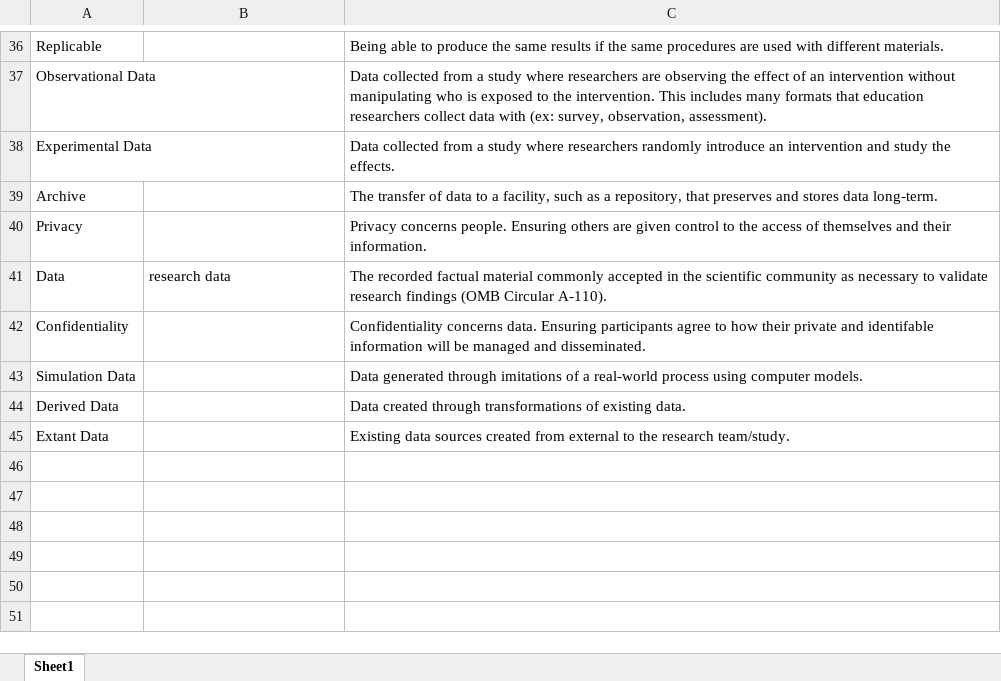
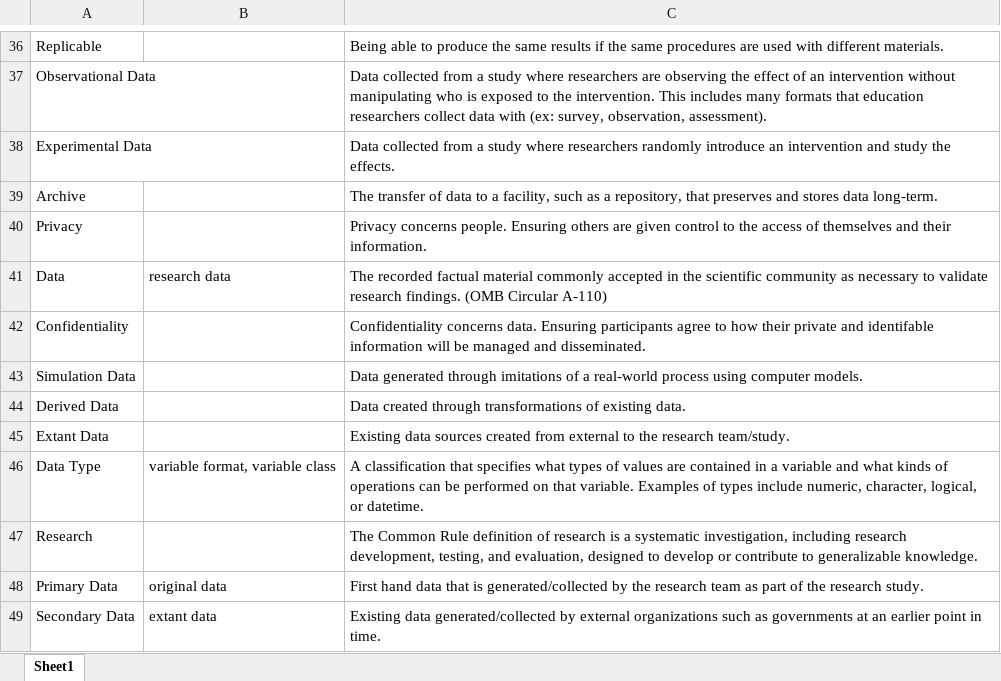
Before and after one commit to Cghlewis/data-mgmt-ed-research-book, an Excel workbook: img/def_table.xlsx, sheet Sheet1, drawn as a sheet; only a part is shown, gaps mark what is left out; values as stored, in another font and other column widths than the file's, no borders; the diff names each change by its address in the sheet, - before the commit and + after, or states it on an @@ line.

```diff
--- a/img/def_table.xlsx (sheet Sheet1)
+++ b/img/def_table.xlsx (sheet Sheet1)
-C41: …validate research findings (OMB Circular A-110).
+C41: …validate research findings. (OMB Circular A-110)
+row 46: Data Type | variable format, variable class | A classification that specifies what types of values are contained in a variable and what kinds of operations can be performed on that variable. Examples of types include numeric, character, logical, or datetime.
+row 47: Research |  | The Common Rule definition of research is a systematic investigation, including research development, testing, and evaluation, designed to develop or contribute to generalizable knowledge.
+row 48: Primary Data | original data | First hand data that is generated/collected by the research team as part of the research study.
+row 49: Secondary Data | extant data | Existing data generated/collected by external organizations such as governments at an earlier point in time.
```
Also changed, not shown: 13 other files.
